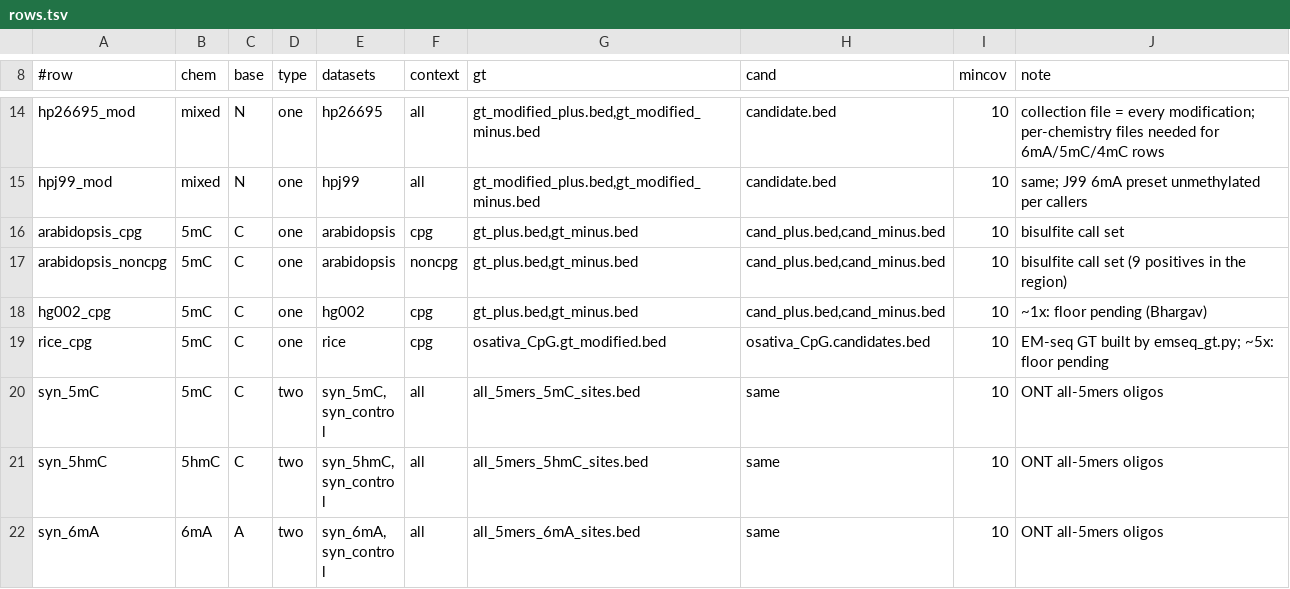
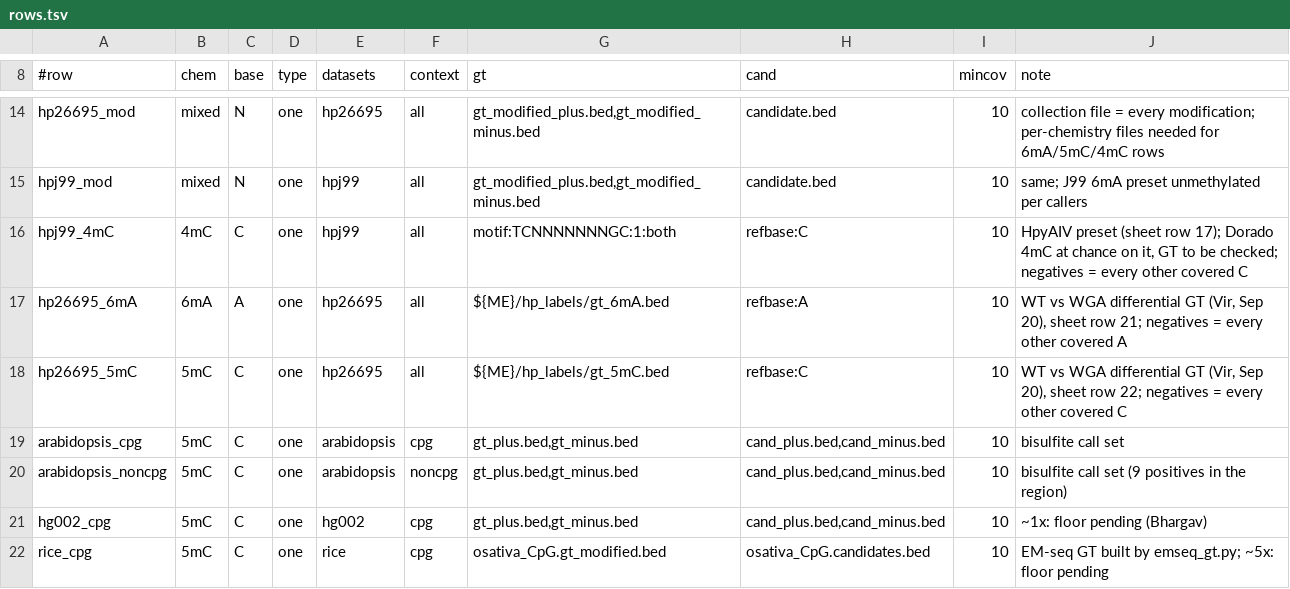
Before and after one commit to virsgandhi20/Nanopore-Modification, a TSV file: scripts/benchmark/matrix/rows.tsv, drawn as a sheet; only a part is shown, gaps mark what is left out; the shorter side is filled out with more unchanged rows; the diff names each change by its address in the sheet, - before the commit and + after, or states it on an @@ line.

```diff
--- a/scripts/benchmark/matrix/rows.tsv
+++ b/scripts/benchmark/matrix/rows.tsv
+row 16: hpj99_4mC | 4mC | C | one | hpj99 | all | motif:TCNNNNNNNGC:1:both | refbase:C | 10 | HpyAIV preset (sheet row 17); Dorado 4mC at chance on it, GT to be checked; negatives = every other covered C
+row 17: hp26695_6mA | 6mA | A | one | hp26695 | all | ${ME}/hp_labels/gt_6mA.bed | refbase:A | 10 | WT vs WGA differential GT (Vir, Sep 20), sheet row 21; negatives = every other covered A
+row 18: hp26695_5mC | 5mC | C | one | hp26695 | all | ${ME}/hp_labels/gt_5mC.bed | refbase:C | 10 | WT vs WGA differential GT (Vir, Sep 20), sheet row 22; negatives = every other covered C
```
Also changed, not shown: 2 other files.
